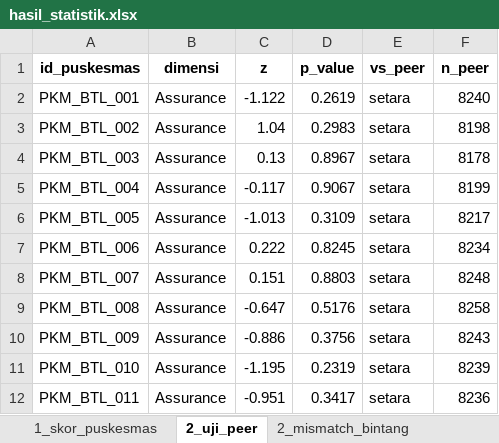
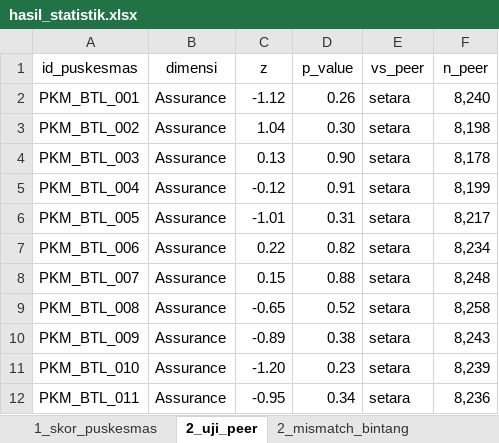
Before and after one commit to dalrn/suarapasien-dashboard, an Excel workbook: codes/outputs/statistik/hasil_statistik.xlsx, sheet 2_uji_peer, drawn as a sheet; only a part is shown; values as stored, in another font and other column widths than the file's, no borders; the diff covers the shown part only; the diff names each change by its address in the sheet, - before the commit and + after, or states it on an @@ line.

```diff
--- a/codes/outputs/statistik/hasil_statistik.xlsx (sheet 2_uji_peer)
+++ b/codes/outputs/statistik/hasil_statistik.xlsx (sheet 2_uji_peer)
-A1:F1 bold: on
+A1:F1 bold: off
-C2 (z): -1.122
+C2 (z): -1.12
-D2 (p_value): 0.2619
+D2 (p_value): 0.26
-F2 (n_peer): 8240
+F2 (n_peer): 8,240
-D3 (p_value): 0.2983
+D3 (p_value): 0.30
-F3 (n_peer): 8198
+F3 (n_peer): 8,198
-D4 (p_value): 0.8967
+D4 (p_value): 0.90
-F4 (n_peer): 8178
+F4 (n_peer): 8,178
-C5 (z): -0.117
+C5 (z): -0.12
-D5 (p_value): 0.9067
+D5 (p_value): 0.91
-F5 (n_peer): 8199
+F5 (n_peer): 8,199
-C6 (z): -1.013
+C6 (z): -1.01
-D6 (p_value): 0.3109
+D6 (p_value): 0.31
-F6 (n_peer): 8217
+F6 (n_peer): 8,217
-C7 (z): 0.222
+C7 (z): 0.22
-D7 (p_value): 0.8245
+D7 (p_value): 0.82
-F7 (n_peer): 8234
+F7 (n_peer): 8,234
-C8 (z): 0.151
+C8 (z): 0.15
-D8 (p_value): 0.8803
+D8 (p_value): 0.88
-F8 (n_peer): 8248
+F8 (n_peer): 8,248
-C9 (z): -0.647
+C9 (z): -0.65
-D9 (p_value): 0.5176
+D9 (p_value): 0.52
-F9 (n_peer): 8258
+F9 (n_peer): 8,258
-C10 (z): -0.886
+C10 (z): -0.89
-D10 (p_value): 0.3756
+D10 (p_value): 0.38
-F10 (n_peer): 8243
+F10 (n_peer): 8,243
-C11 (z): -1.195
+C11 (z): -1.20
-D11 (p_value): 0.2319
+D11 (p_value): 0.23
-F11 (n_peer): 8239
+F11 (n_peer): 8,239
-C12 (z): -0.951
+C12 (z): -0.95
-D12 (p_value): 0.3417
+D12 (p_value): 0.34
-F12 (n_peer): 8236
+F12 (n_peer): 8,236
```
Also changed, not shown: 1803 edited cells elsewhere in this sheet, sheet 1_skor_puskesmas, sheet 2_mismatch_bintang, sheet 3_lift, sheet 3_chi2_kontingensi, sheet 5_sebaran_topik, sheet 3_chi2_residual, 2 more sheets.
